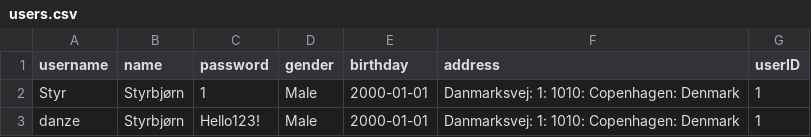
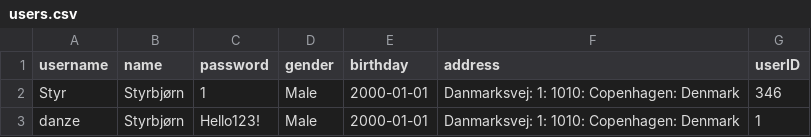
Before and after one commit to Styrse/ICE, a CSV file: src/main/java/data/users.csv, drawn as a sheet.

```diff
--- a/src/main/java/data/users.csv
+++ b/src/main/java/data/users.csv
@@ -1,3 +1,3 @@
 username; name; password; gender; birthday; address; userID
-Styr; Styrbjørn; 1; Male; 2000-01-01; Danmarksvej: 1: 1010: Copenhagen: Denmark; 1
+Styr; Styrbjørn; 1; Male; 2000-01-01; Danmarksvej: 1: 1010: Copenhagen: Denmark; 346
 danze; Styrbjørn; Hello123!; Male; 2000-01-01; Danmarksvej: 1: 1010: Copenhagen: Denmark; 1
```
Also changed, not shown: 10 other files.
